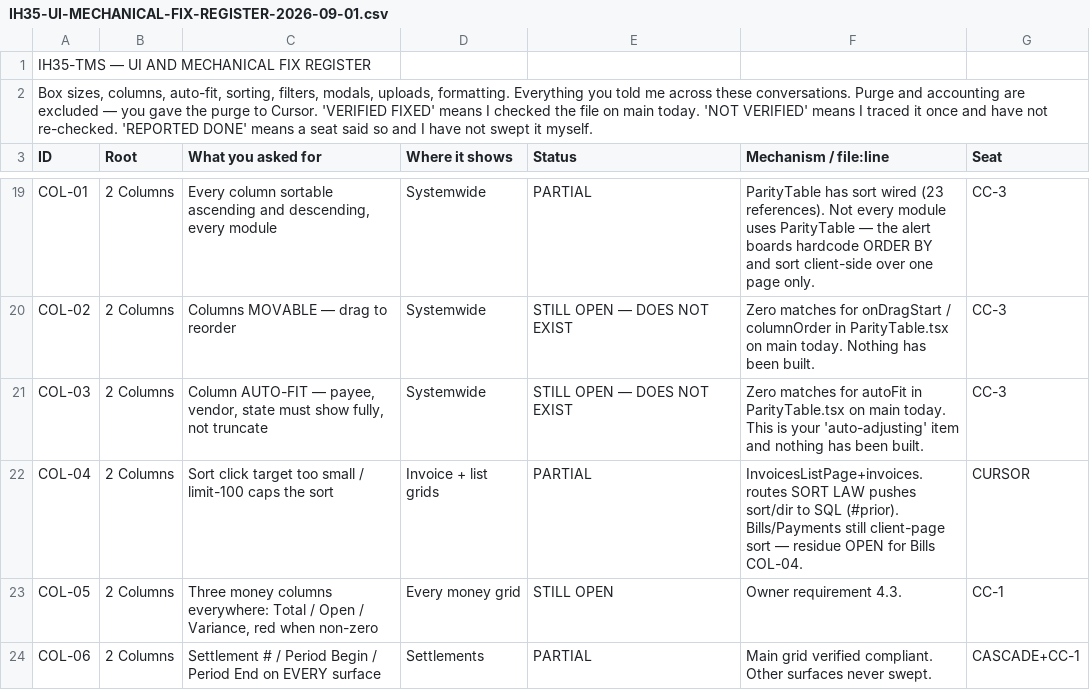
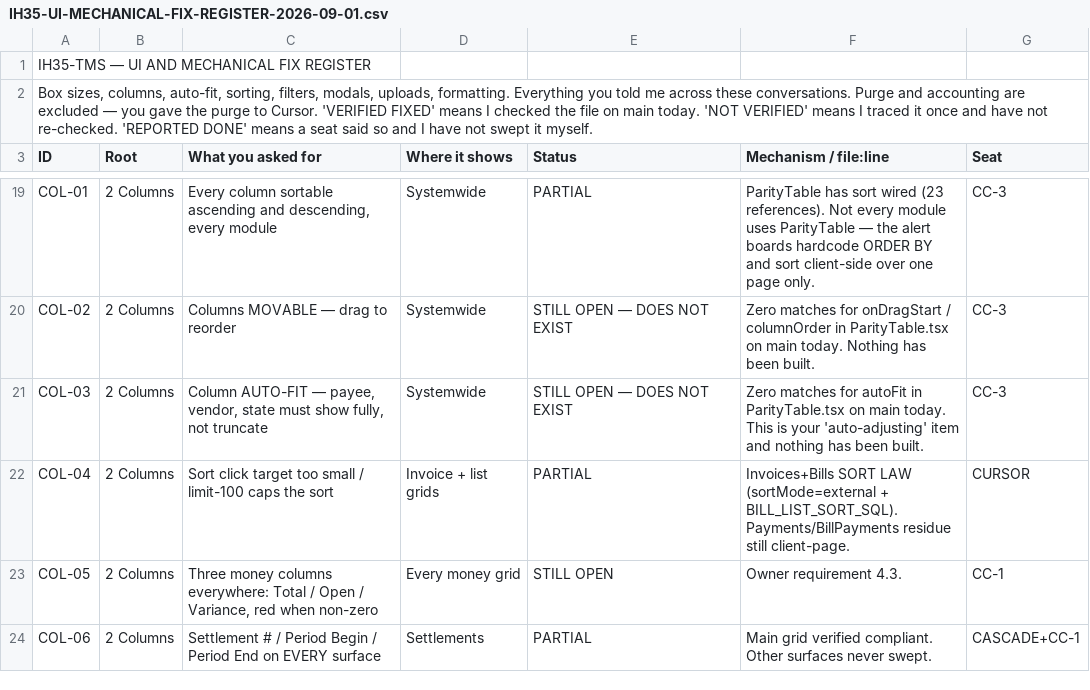
Before and after one commit to tioperfumes07/IH35-TMS, a CSV file: docs/register/IH35-UI-MECHANICAL-FIX-REGISTER-2026-09-01.csv, drawn as a sheet; only a part is shown, gaps mark what is left out.

```diff
--- a/docs/register/IH35-UI-MECHANICAL-FIX-REGISTER-2026-09-01.csv
+++ b/docs/register/IH35-UI-MECHANICAL-FIX-REGISTER-2026-09-01.csv
@@ -21,3 +21,3 @@ COL-02,2 Columns,Columns MOVABLE — drag to reorder,Systemwide,STILL OPEN — D
 COL-03,2 Columns,"Column AUTO-FIT — payee, vendor, state must show fully, not truncate",Systemwide,STILL OPEN — DOES NOT EXIST,Zero matches for autoFit in ParityTable.tsx on main today. This is your 'auto-adjusting' item and nothing has been built.,CC-3
-COL-04,2 Columns,Sort click target too small / limit-100 caps the sort,Invoice + list grids,PARTIAL,"InvoicesListPage+invoices.routes SORT LAW pushes sort/dir to SQL (#prior). Bills/Payments still client-page sort — residue OPEN for Bills COL-04.",CURSOR
+COL-04,2 Columns,Sort click target too small / limit-100 caps the sort,Invoice + list grids,PARTIAL,"Invoices+Bills SORT LAW (sortMode=external + BILL_LIST_SORT_SQL). Payments/BillPayments residue still client-page.",CURSOR
 COL-05,2 Columns,"Three money columns everywhere: Total / Open / Variance, red when non-zero",Every money grid,STILL OPEN,Owner requirement 4.3.,CC-1
```
Also changed, not shown: 5 other files.
